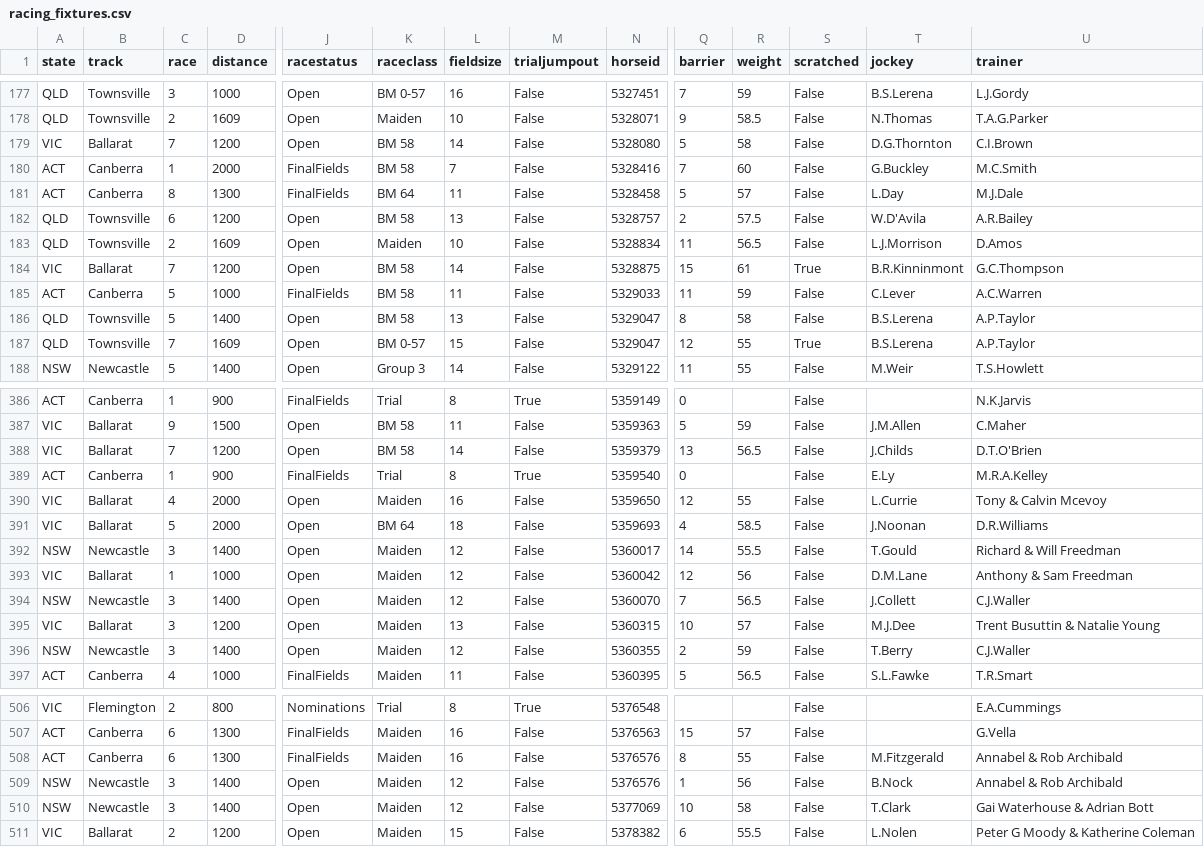
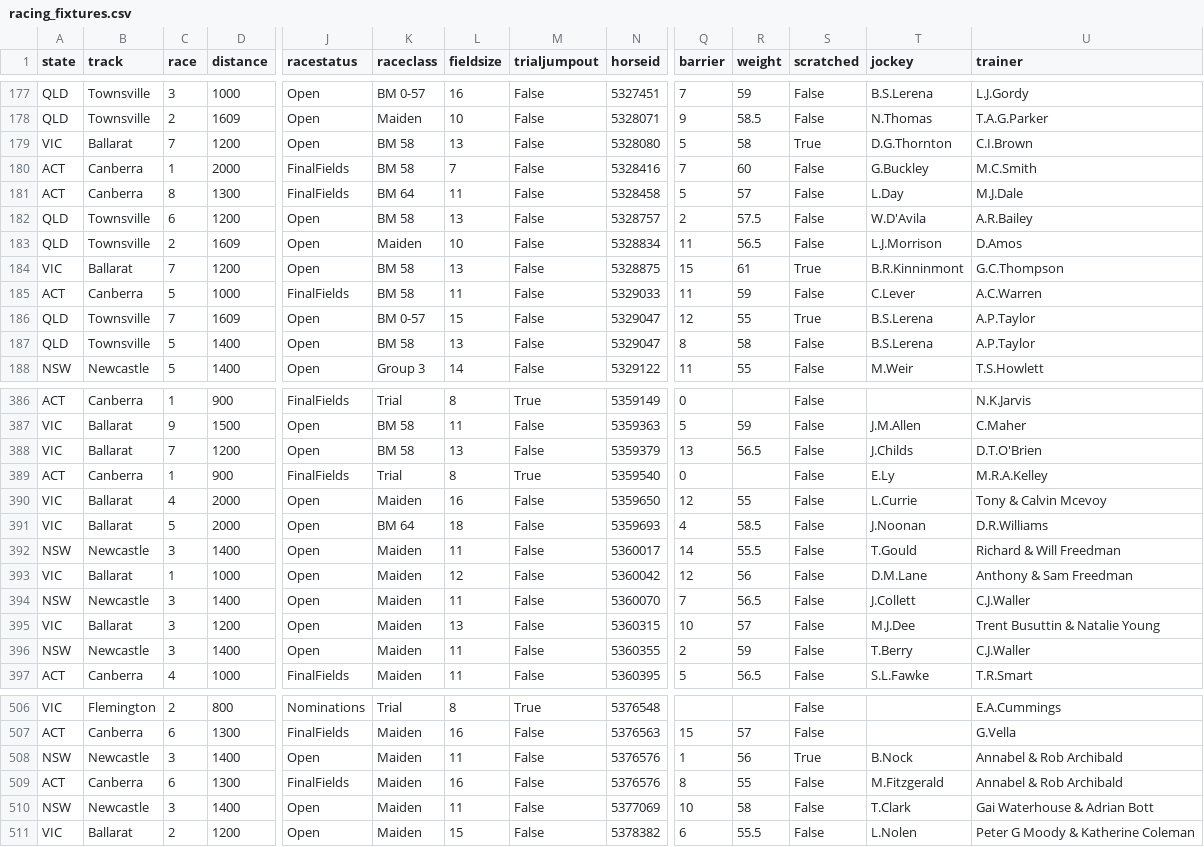
Before and after one commit to danielcappello/trackVision, a CSV file: racing_fixtures.csv, drawn as a sheet; only a part is shown, gaps mark what is left out; removed rows and columns are numbered as before the commit, all else as after; rows hold the shown columns only; the diff covers the shown part only; the diff names each change by its address in the sheet, - before the commit and + after, or states it on an @@ line.

```diff
--- a/racing_fixtures.csv
+++ b/racing_fixtures.csv
-L179 (fieldsize): 14
+L179 (fieldsize): 13
-S179 (scratched): False
+S179 (scratched): True
-L184 (fieldsize): 14
+L184 (fieldsize): 13
@@ row 187 moved to row 186: QLD @@
-L388 (fieldsize): 14
+L388 (fieldsize): 13
-L392 (fieldsize): 12
+L392 (fieldsize): 11
-L394 (fieldsize): 12
+L394 (fieldsize): 11
-L396 (fieldsize): 12
+L396 (fieldsize): 11
+row 508: NSW | Newcastle | 3 | 1400 | Open | Maiden | 11 | False | 5376576 | 1 | 56 | True | B.Nock | Annabel & Rob Archibald
-row 509: NSW | Newcastle | 3 | 1400 | Open | Maiden | 12 | False | 5376576 | 1 | 56 | False | B.Nock | Annabel & Rob Archibald
-L510 (fieldsize): 12
+L510 (fieldsize): 11
```
Also changed, not shown: 1 moved row and 22 edited cells elsewhere in this file, race_ratings.csv.
